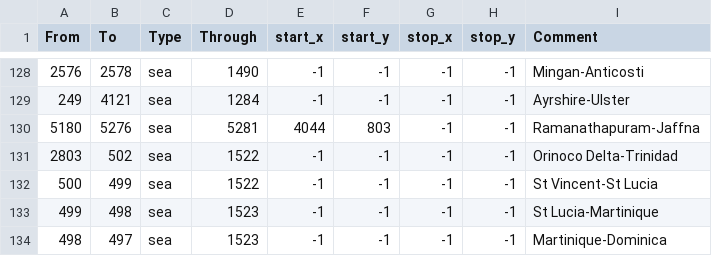
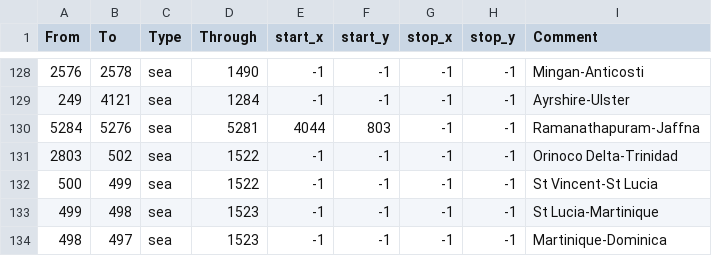
Before and after one commit to docRoboRobert/Ante-Bellum---Samsara, a CSV file: map/adjacencies.csv, drawn as a sheet; only a part is shown, gaps mark what is left out.

```diff
--- a/map/adjacencies.csv
+++ b/map/adjacencies.csv
@@ -129,3 +129,3 @@ From;To;Type;Through;start_x;start_y;stop_x;stop_y;Comment
 249;4121;sea;1284;-1;-1;-1;-1;Ayrshire-Ulster
-5180;5276;sea;5281;4044;803;-1;-1;Ramanathapuram-Jaffna
+5284;5276;sea;5281;4044;803;-1;-1;Ramanathapuram-Jaffna
 2803;502;sea;1522;-1;-1;-1;-1;Orinoco Delta-Trinidad
```
Also changed, not shown: 2 other files.
